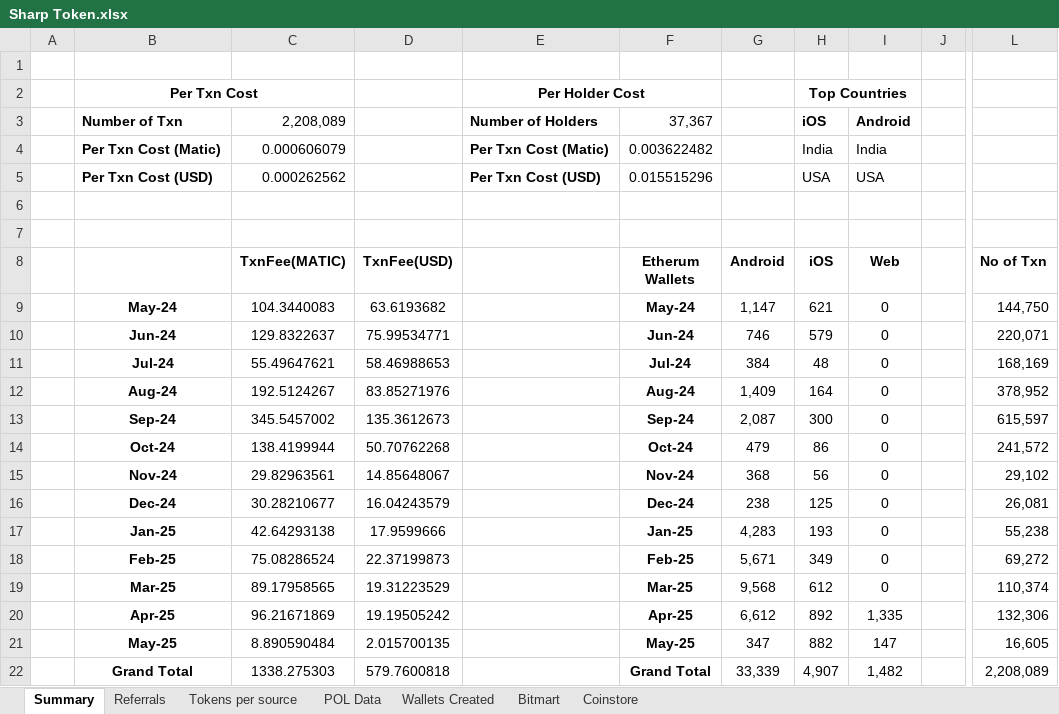
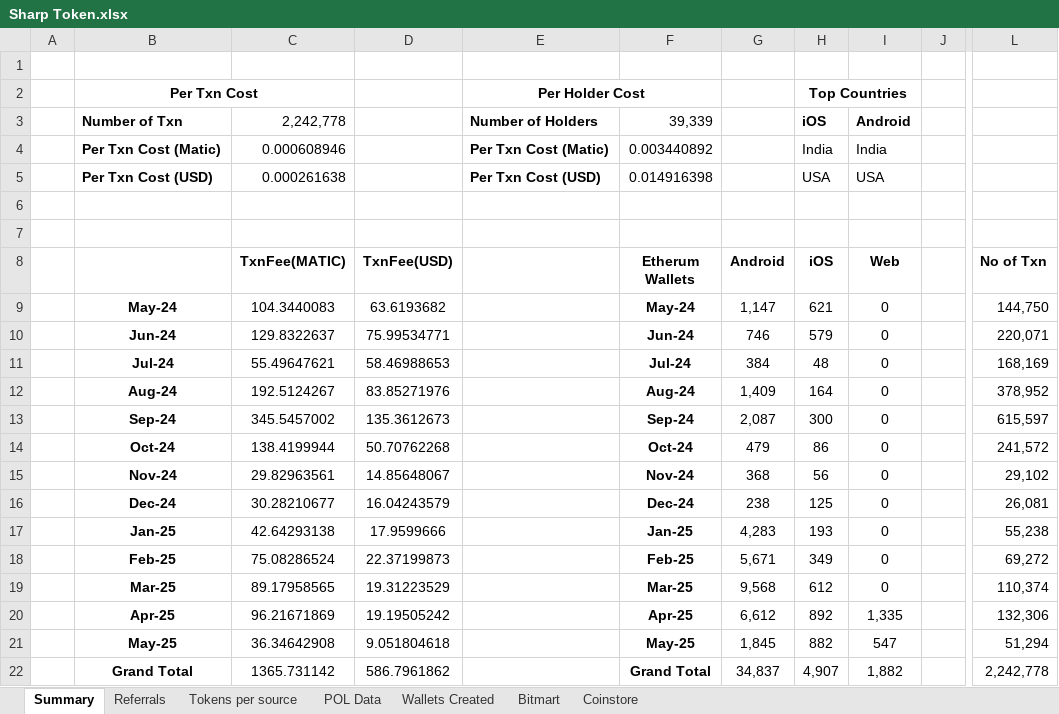
Before and after one commit to Rohit-Gupta-Web3/Sharp-Reports-AllTime, an Excel workbook: Sharp Token.xlsx, sheet Summary, drawn as a sheet; only a part is shown, gaps mark what is left out; values as stored, in another font and other column widths than the file's, no borders; the diff names each change by its address in the sheet, - before the commit and + after, or states it on an @@ line.

```diff
--- a/Sharp Token.xlsx (sheet Summary)
+++ b/Sharp Token.xlsx (sheet Summary)
-C3 (TxnFee(MATIC)): 2,208,089
+C3 (TxnFee(MATIC)): 2,242,778
-F3 (Etherum Wallets): 37,367
+F3 (Etherum Wallets): 39,339
-C4 (TxnFee(MATIC)): 0.000606079
+C4 (TxnFee(MATIC)): 0.000608946
-F4 (Etherum Wallets): 0.003622482
+F4 (Etherum Wallets): 0.003440892
-C5 (TxnFee(MATIC)): 0.000262562
+C5 (TxnFee(MATIC)): 0.000261638
-F5 (Etherum Wallets): 0.015515296
+F5 (Etherum Wallets): 0.014916398
-C21 (TxnFee(MATIC)): 8.890590484
+C21 (TxnFee(MATIC)): 36.34642908
-D21 (TxnFee(USD)): 2.015700135
+D21 (TxnFee(USD)): 9.051804618
-G21 (Android): 347
+G21 (Android): 1,845
-I21 (Web): 147
+I21 (Web): 547
-L21 (No of Txn): 16,605
+L21 (No of Txn): 51,294
-C22 (TxnFee(MATIC)): 1338.275303
+C22 (TxnFee(MATIC)): 1365.731142
-D22 (TxnFee(USD)): 579.7600818
+D22 (TxnFee(USD)): 586.7961862
-G22 (Android): 33,339
+G22 (Android): 34,837
-I22 (Web): 1,482
+I22 (Web): 1,882
-L22 (No of Txn): 2,208,089
+L22 (No of Txn): 2,242,778
```
Also changed, not shown: sheet Referrals, sheet Tokens per source, sheet Wallets Created, sheet POL Data, formulas that keep their value.
